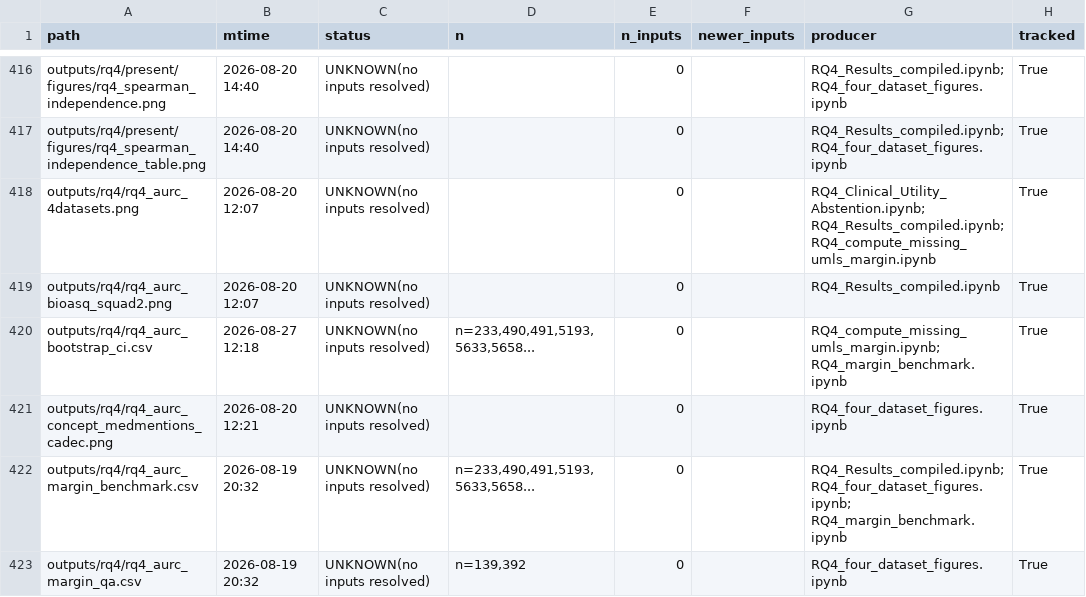
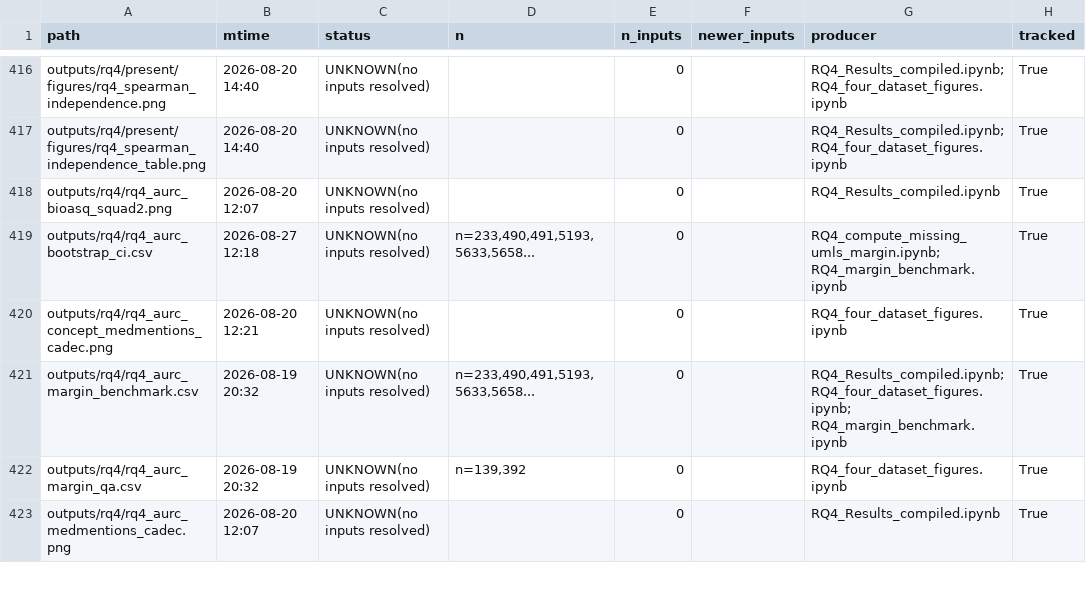
Before and after one commit to Kasfi-Ahamed/Measuring-Semantic-Stability-in-biomedical-LLMs, a CSV file: docs/ARTEFACT_INVENTORY.csv, drawn as a sheet; only a part is shown, gaps mark what is left out; the shorter side is filled out with more unchanged rows.

Commit message:
Delete the orphan cross-lane AURC figure and reconcile S9
outputs/rq4/rq4_aurc_4datasets.png is removed. It has no producer -- the
string "4datasets" appears in none of the three notebooks the inventory
attributed it to, and that row's inputs column reads UNKNOWN(no inputs
resolved) -- and it places AURC for all four corpora on one axis, across
two lanes that do not share a correctness definition, which the
manuscript states is never done.

ARTEFACT_INVENTORY.csv (Supplementary Table S9) loses exactly one row:
447 artefacts to 446, 127 tracked to 126. The S9 caption is updated to
match. figure_digests.json does not reference this path and is
unaffected. The file stays recoverable from history and from all three
existing tags.

The inventory has no generator in the repository, so it could not be
regenerated; the row was removed surgically and both counts recomputed
from the file. That a promised supplementary artefact has no producer is
recorded in the register rather than fixed here.

Three near-identical figures are left in place as out of scope and named
in the register: an exact byte-identical copy of the deleted file at
outputs/figures/all_rq_figures/RQ4_aurc_4datasets.png, and the
riskcoverage_4datasets pair, which the inventory marks CURRENT with
resolved inputs.

```diff
--- a/docs/ARTEFACT_INVENTORY.csv
+++ b/docs/ARTEFACT_INVENTORY.csv
@@ -417,3 +417,2 @@ outputs/rq4/present/figures/rq4_spearman_independence.png,2026-08-20 14:40,UNKNO
 outputs/rq4/present/figures/rq4_spearman_independence_table.png,2026-08-20 14:40,UNKNOWN(no inputs resolved),,0,,RQ4_Results_compiled.ipynb; RQ4_four_dataset_figures.ipynb,True
-outputs/rq4/rq4_aurc_4datasets.png,2026-08-20 12:07,UNKNOWN(no inputs resolved),,0,,RQ4_Clinical_Utility_Abstention.ipynb; RQ4_Results_compiled.ipynb; RQ4_compute_missing_umls_margin.ipynb,True
 outputs/rq4/rq4_aurc_bioasq_squad2.png,2026-08-20 12:07,UNKNOWN(no inputs resolved),,0,,RQ4_Results_compiled.ipynb,True
```
Also changed, not shown: 3 other files.
